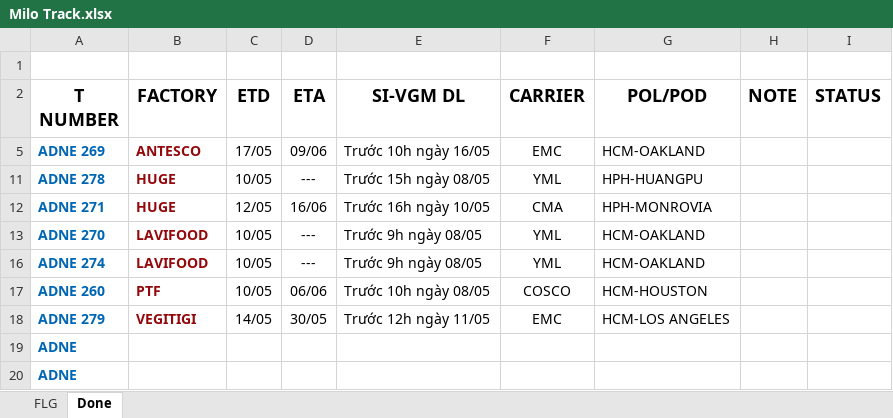
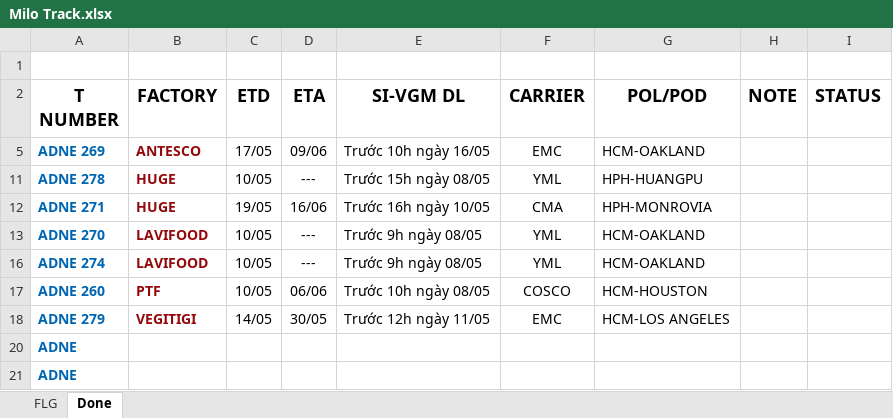
Before and after one commit to dangminhtri2803/XUMALI, an Excel workbook: Milo Track.xlsx, sheet Done, drawn as a sheet; values as stored, in another font and other column widths than the file's, no borders; charts and pictures not drawn; the diff names each change by its address in the sheet, - before the commit and + after, or states it on an @@ line.

Commit message:
12h 14/05

```diff
--- a/Milo Track.xlsx (sheet Done)
+++ b/Milo Track.xlsx (sheet Done)
-C12 (ETD): 12/05
+C12 (ETD): 19/05
```
Also changed, not shown: hidden cells.
